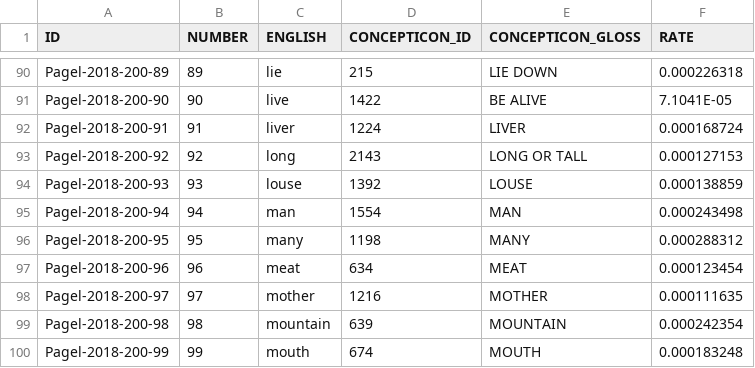
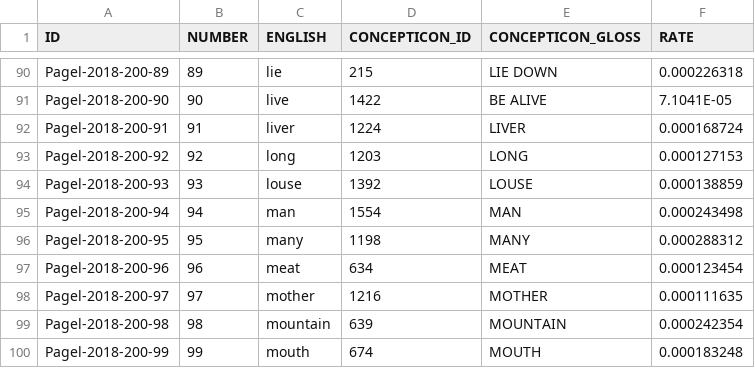
Before and after one commit to concepticon/concepticon-data, a TSV file: concepticondata/conceptlists/Pagel-2018-200.tsv, drawn as a sheet; only a part is shown, gaps mark what is left out.

Commit message:
Fixed long to LONG.

```diff
--- a/concepticondata/conceptlists/Pagel-2018-200.tsv
+++ b/concepticondata/conceptlists/Pagel-2018-200.tsv
@@ -92,3 +92,3 @@ Pagel-2018-200-90	90	live	1422	BE ALIVE	7.1041E-05
 Pagel-2018-200-91	91	liver	1224	LIVER	0.000168724
-Pagel-2018-200-92	92	long	2143	LONG OR TALL	0.000127153
+Pagel-2018-200-92	92	long	1203	LONG	0.000127153
 Pagel-2018-200-93	93	louse	1392	LOUSE	0.000138859
```
